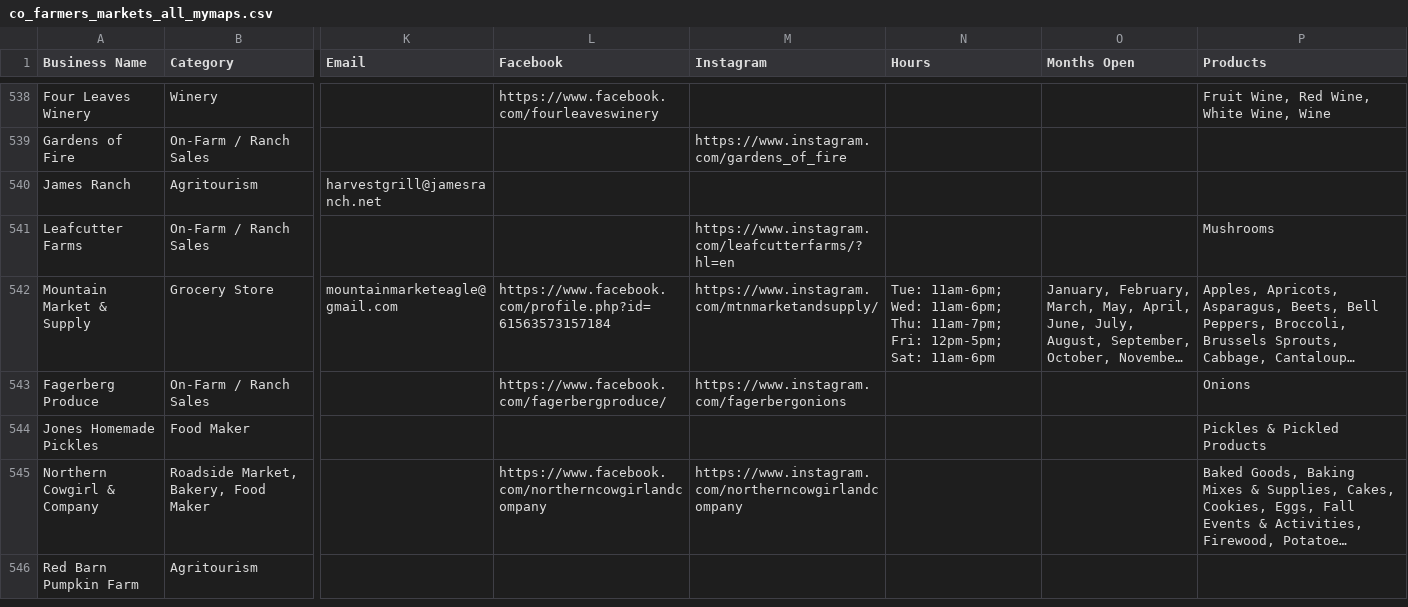
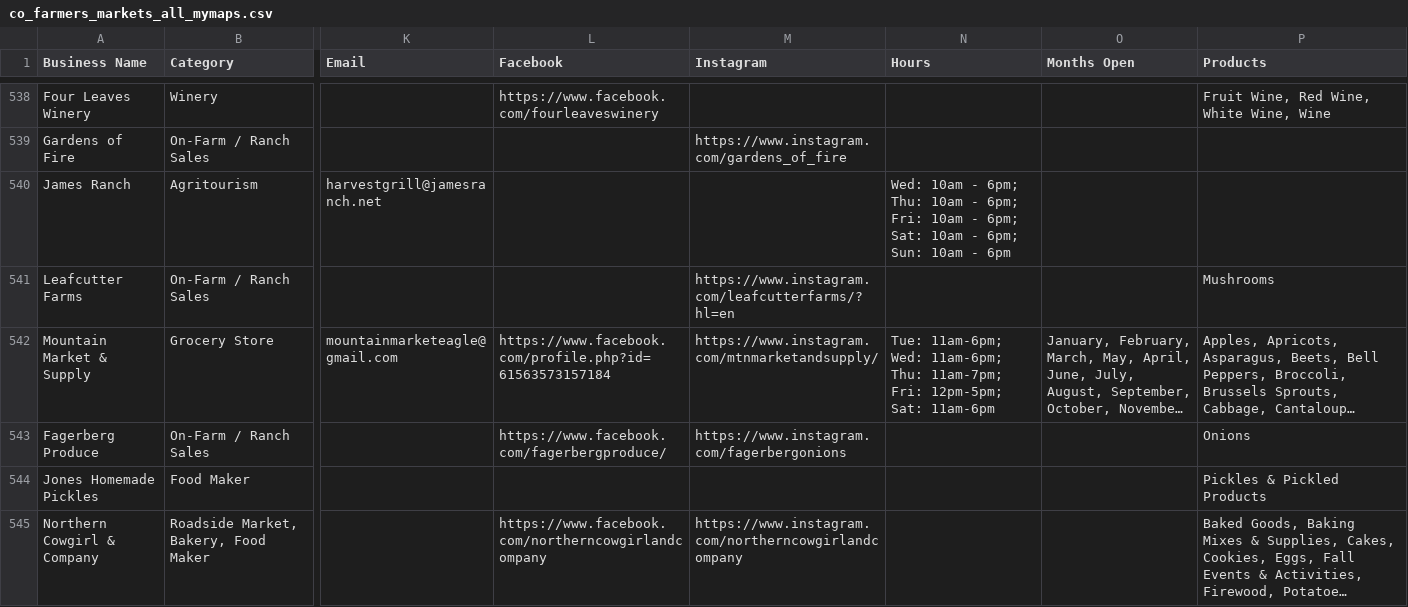
Before and after one commit to dbrown-code/colorado-farm-trail, a CSV file: data-compiled/phase2/co_farmers_markets_all_mymaps.csv, drawn as a sheet; only a part is shown, gaps mark what is left out; the shorter side is filled out with more unchanged rows; long unchanged cells end in …; the diff covers the shown part only; the diff names each change by its address in the sheet, - before the commit and + after, or states it on an @@ line.

```diff
--- a/data-compiled/phase2/co_farmers_markets_all_mymaps.csv
+++ b/data-compiled/phase2/co_farmers_markets_all_mymaps.csv
-N540 (Hours): (empty)
+N540 (Hours): Wed: 10am - 6pm; Thu: 10am - 6pm; Fri: 10am - 6pm; Sat: 10am - 6pm; Sun: 10am - 6pm
```
Also changed, not shown: 22 edited cells elsewhere in this file, 3 other files.
